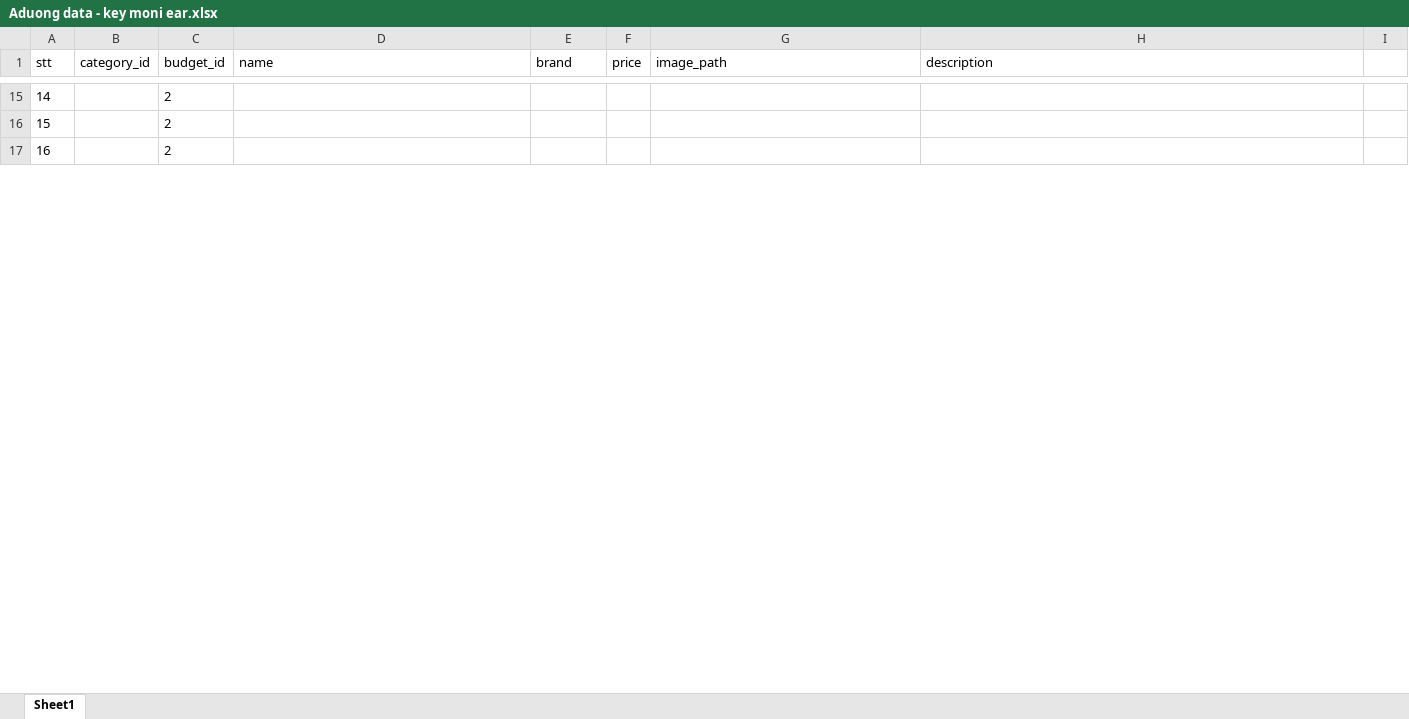
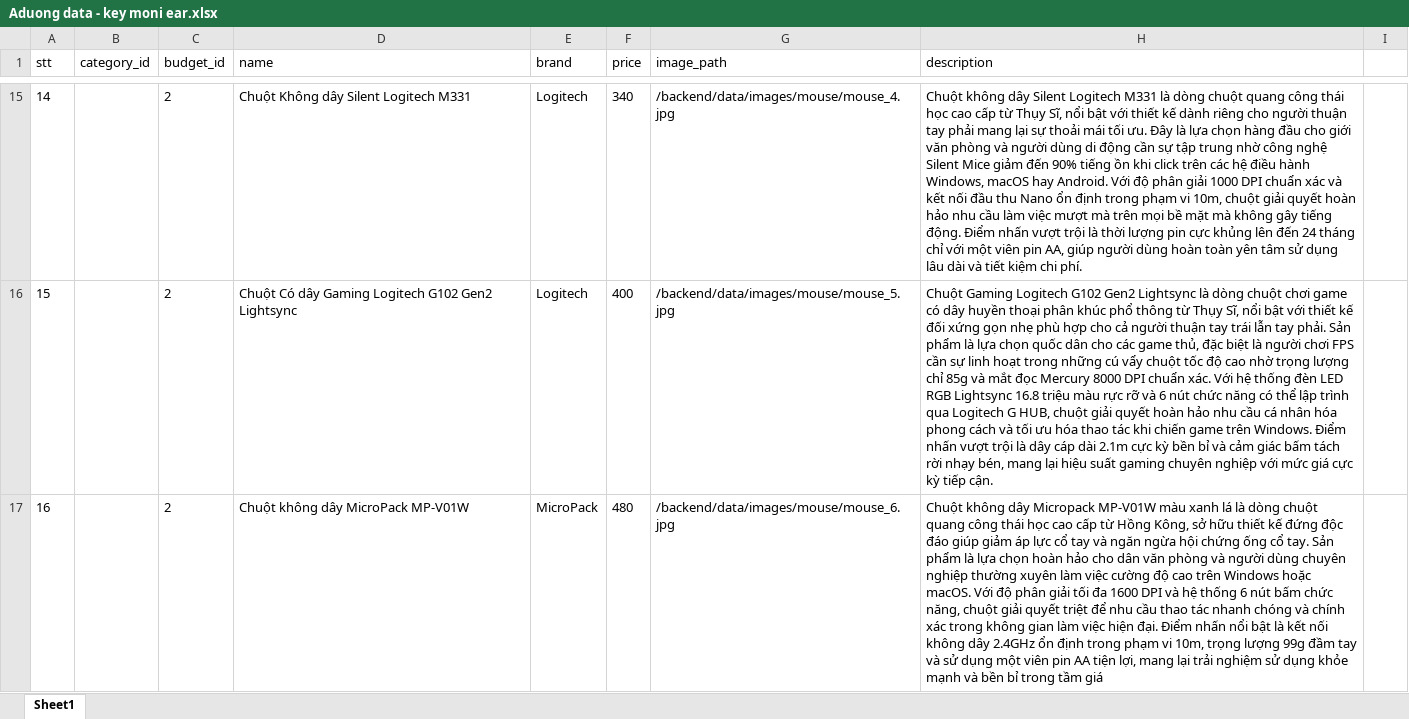
Before and after one commit to oanhtran020906-sys/GROUP_10_TOPIC_10_SEMANTIC_SEARCH, an Excel workbook: backend/data/raw/Aduong data - key moni ear.xlsx, sheet Sheet1, drawn as a sheet; only a part is shown, gaps mark what is left out; values as stored, in another font and other column widths than the file's, no borders; the diff covers the shown part only; the diff names each change by its address in the sheet, - before the commit and + after, or states it on an @@ line.

Commit message:
updated raw data for kibo, mouse, earfons

```diff
--- a/backend/data/raw/Aduong data - key moni ear.xlsx (sheet Sheet1)
+++ b/backend/data/raw/Aduong data - key moni ear.xlsx (sheet Sheet1)
-D15 (name): (empty)
+D15 (name): Chuột Không dây Silent Logitech M331
-E15:E16 (brand): (empty)
+E15:E16 (brand): Logitech
-F15 (price): (empty)
+F15 (price): 340
-G15 (image_path): (empty)
+G15 (image_path): /backend/data/images/mouse/mouse_4.jpg
-H15 (description): (empty)
+H15 (description): Chuột không dây Silent Logitech M331 là dòng chuột quang công thái học cao cấp từ Thụy Sĩ, nổi bật với thiết kế dành riêng cho người thuận tay phải mang lại sự thoải mái tối ưu. Đây là lựa chọn hàng đầu cho giới văn phòng và người dùng di động cần sự tập trung nhờ công nghệ Silent Mice giảm đến 90% tiếng ồn khi click trên các hệ điều hành Windows, macOS hay Android. Với độ phân giải 1000 DPI chuẩn xác và kết nối đầu thu Nano ổn định trong phạm vi 10m, chuột giải quyết hoàn hảo nhu cầu làm việc mượt mà trên mọi bề mặt mà không gây tiếng động. Điểm nhấn vượt trội là thời lượng pin cực khủng lên đến 24 tháng chỉ với một viên pin AA, giúp người dùng hoàn toàn yên tâm sử dụng lâu dài và tiết kiệm chi phí.
-D16 (name): (empty)
+D16 (name): Chuột Có dây Gaming Logitech G102 Gen2 Lightsync
-F16 (price): (empty)
+F16 (price): 400
-G16 (image_path): (empty)
+G16 (image_path): /backend/data/images/mouse/mouse_5.jpg
-H16 (description): (empty)
+H16 (description): Chuột Gaming Logitech G102 Gen2 Lightsync là dòng chuột chơi game có dây huyền thoại phân khúc phổ thông từ Thụy Sĩ, nổi bật với thiết kế đối xứng gọn nhẹ phù hợp cho cả người thuận tay trái lẫn tay phải. Sản phẩm là lựa chọn quốc dân cho các game thủ, đặc biệt là người chơi FPS cần sự linh hoạt trong những cú vẩy chuột tốc độ cao nhờ trọng lượng chỉ 85g và mắt đọc Mercury 8000 DPI chuẩn xác. Với hệ thống đèn LED RGB Lightsync 16.8 triệu màu rực rỡ và 6 nút chức năng có thể lập trình qua Logitech G HUB, chuột giải quyết hoàn hảo nhu cầu cá nhân hóa phong cách và tối ưu hóa thao tác khi chiến game trên Windows. Điểm nhấn vượt trội là dây cáp dài 2.1m cực kỳ bền bỉ và cảm giác bấm tách rời nhạy bén, mang lại hiệu suất gaming chuyên nghiệp với mức giá cực kỳ tiếp cận.
-D17 (name): (empty)
+D17 (name): Chuột không dây MicroPack MP-V01W
-E17 (brand): (empty)
+E17 (brand): MicroPack
-F17 (price): (empty)
+F17 (price): 480
-G17 (image_path): (empty)
+G17 (image_path): /backend/data/images/mouse/mouse_6.jpg
-H17 (description): (empty)
+H17 (description): Chuột không dây Micropack MP-V01W màu xanh lá là dòng chuột quang công thái học cao cấp từ Hồng Kông, sở hữu thiết kế đứng độc đáo giúp giảm áp lực cổ tay và ngăn ngừa hội chứng ống cổ tay. Sản phẩm là lựa chọn hoàn hảo cho dân văn phòng và người dùng chuyên nghiệp thường xuyên làm việc cường độ cao trên Windows hoặc macOS. Với độ phân giải tối đa 1600 DPI và hệ thống 6 nút bấm chức năng, chuột giải quyết triệt để nhu cầu thao tác nhanh chóng và chính xác trong không gian làm việc hiện đại. Điểm nhấn nổi bật là kết nối không dây 2.4GHz ổn định trong phạm vi 10m, trọng lượng 99g đầm tay và sử dụng một viên pin AA tiện lợi, mang lại trải nghiệm sử dụng khỏe mạnh và bền bỉ trong tầm giá
```
Also changed, not shown: 132 edited cells elsewhere in this sheet, 4 other files.
